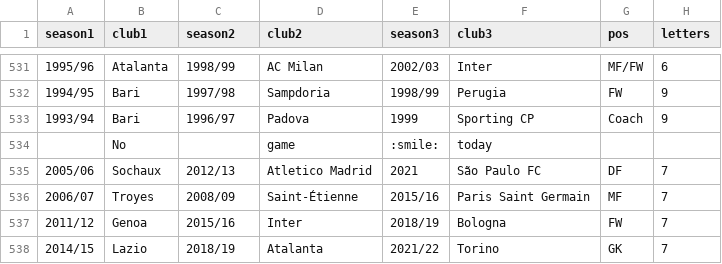
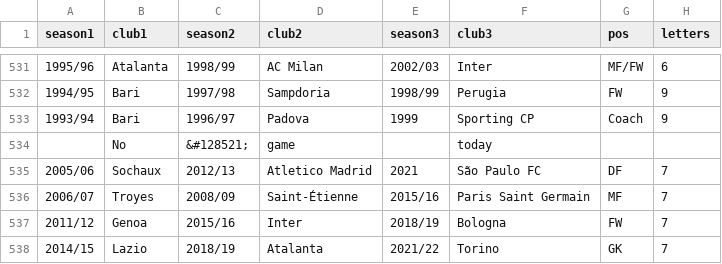
Before and after one commit to vitus81/transferl, a CSV file: lst.csv, drawn as a sheet; only a part is shown, gaps mark what is left out; the diff names each change by its address in the sheet, - before the commit and + after, or states it on an @@ line.

Commit message:
Updated players list

```diff
--- a/lst.csv
+++ b/lst.csv
-C534 (season2): (empty)
+C534 (season2): &#128521;
-E534 (season3): :smile:
+E534 (season3): (empty)
```
